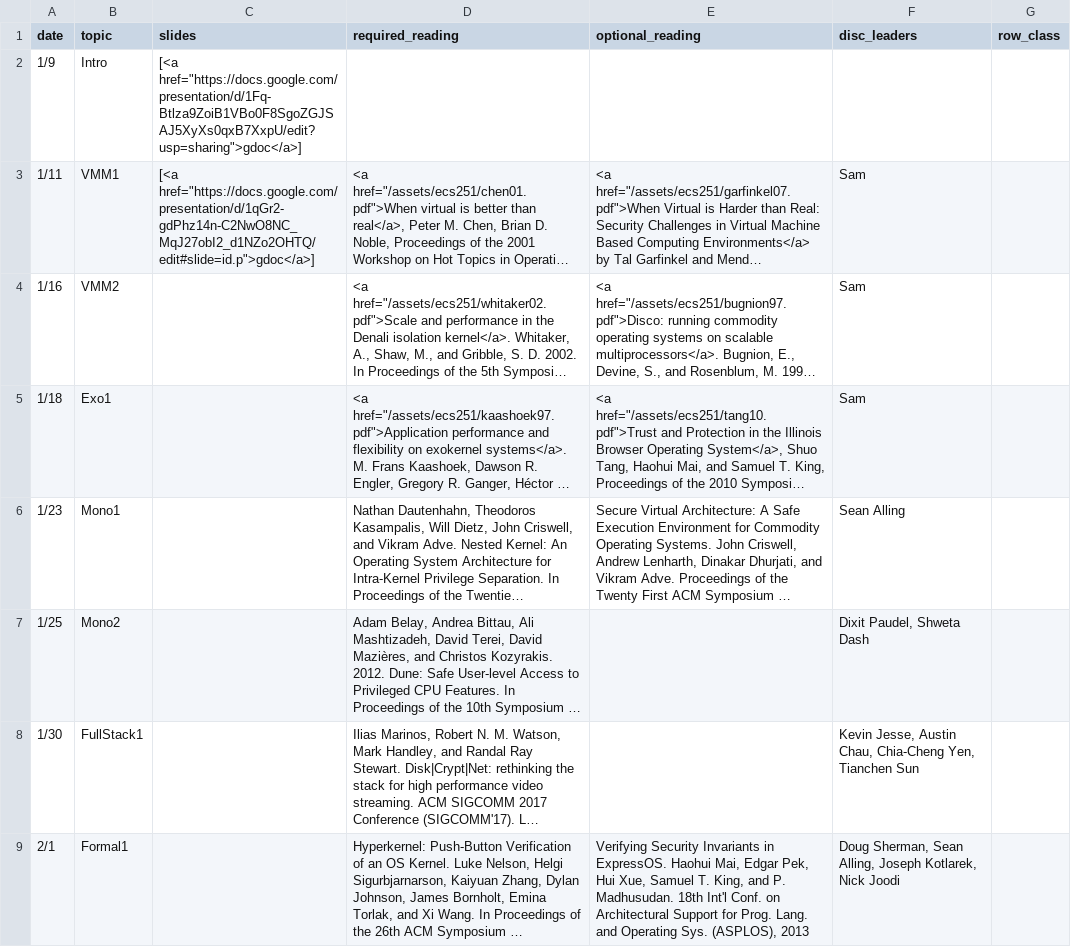
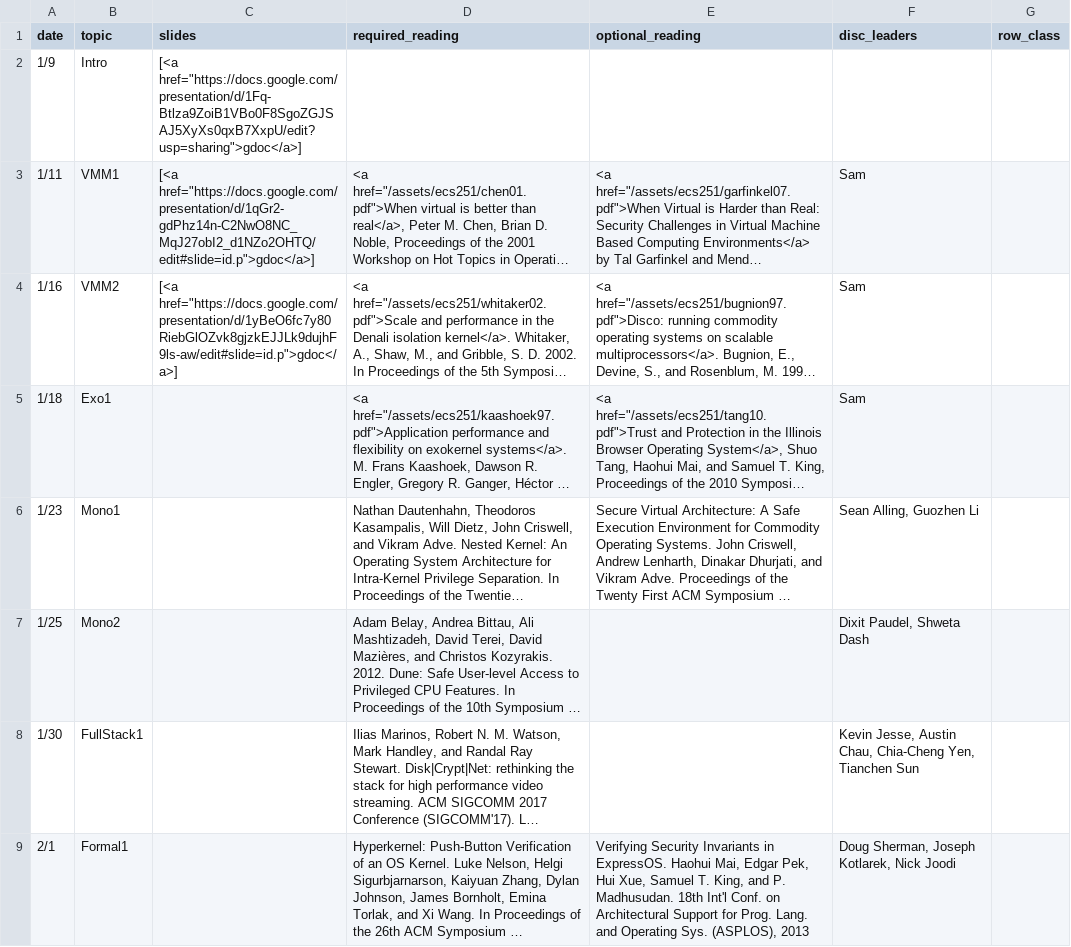
Before and after one commit to kingst/kingst-ucdavis, a CSV file: classes/w18-ecs251/reading_list.csv, drawn as a sheet; only a part is shown; long unchanged cells end in …; the diff covers the shown part only; the diff names each change by its address in the sheet, - before the commit and + after, or states it on an @@ line.

Commit message:
bump reading lists, update 188 info

```diff
--- a/classes/w18-ecs251/reading_list.csv
+++ b/classes/w18-ecs251/reading_list.csv
-C4 (slides): (empty)
+C4 (slides): [<a href="https://docs.google.com/presentation/d/1yBeO6fc7y80RiebGlOZvk8gjzkEJJLk9dujhF9ls-aw/edit#slide=id.p">gdoc</a>]
-F6 (disc_leaders): Sean Alling
+F6 (disc_leaders): Sean Alling, Guozhen Li
-F9 (disc_leaders): Doug Sherman, Sean Alling, Joseph Kotlarek,…
+F9 (disc_leaders): Doug Sherman, Joseph Kotlarek,…
```
Also changed, not shown: 3 edited cells elsewhere in this file, classes/w18-ecs188/reading_list.csv, 2 other files.
